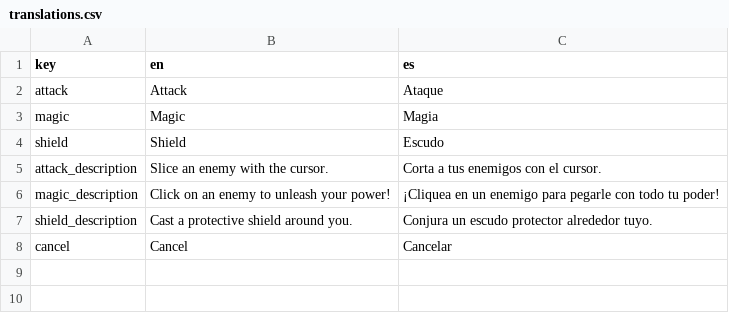
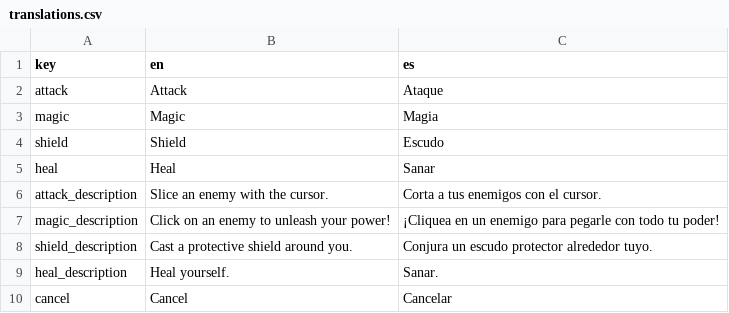
Before and after one commit to mauroc8/kastark, a CSV file: Assets/Resources/translations.csv, drawn as a sheet.

Commit message:
placeholder para heal y canvas escalados a 1920x1080

```diff
--- a/Assets/Resources/translations.csv
+++ b/Assets/Resources/translations.csv
@@ -4,2 +4,3 @@
 "shield", "Shield", "Escudo"
+"heal", "Heal", "Sanar"
 "attack_description","Slice an enemy with the cursor.","Corta a tus enemigos con el cursor."
@@ -7,2 +8,3 @@
 "shield_description","Cast a protective shield around you.","Conjura un escudo protector alrededor tuyo."
+"heal_description","Heal yourself.","Sanar."
 "cancel","Cancel","Cancelar"
```
Also changed, not shown: 8 other files.
